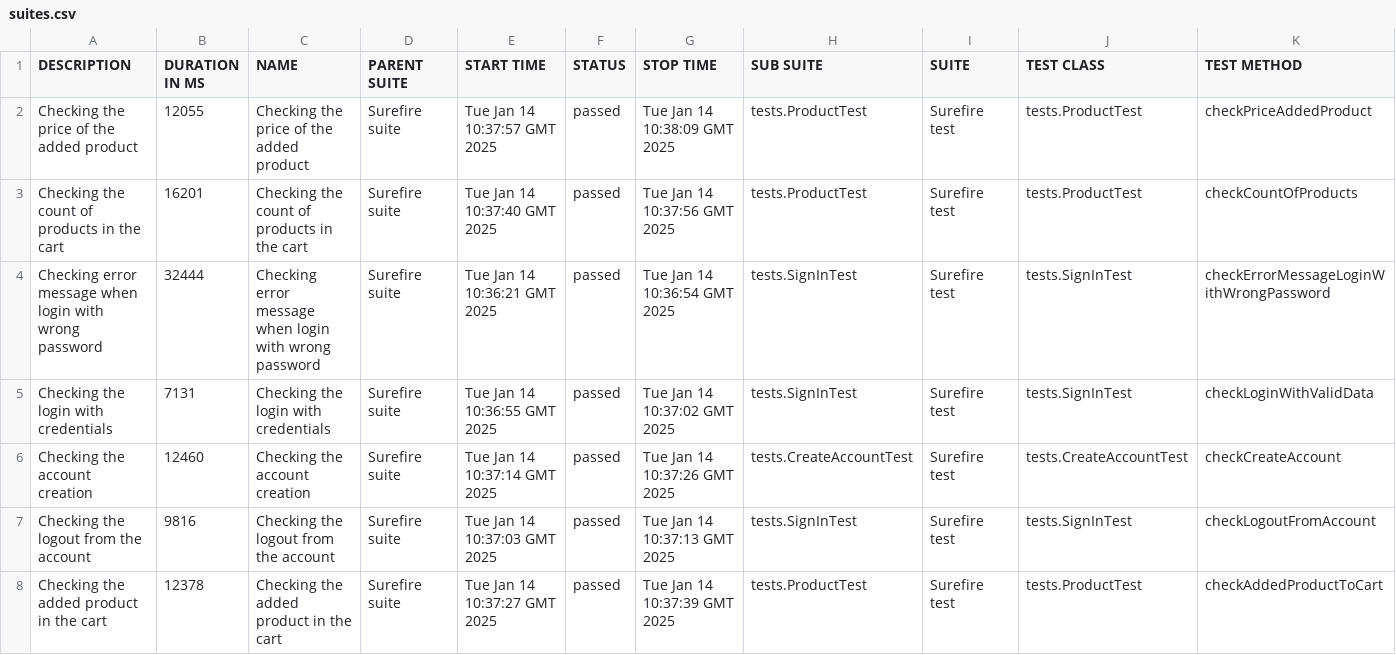
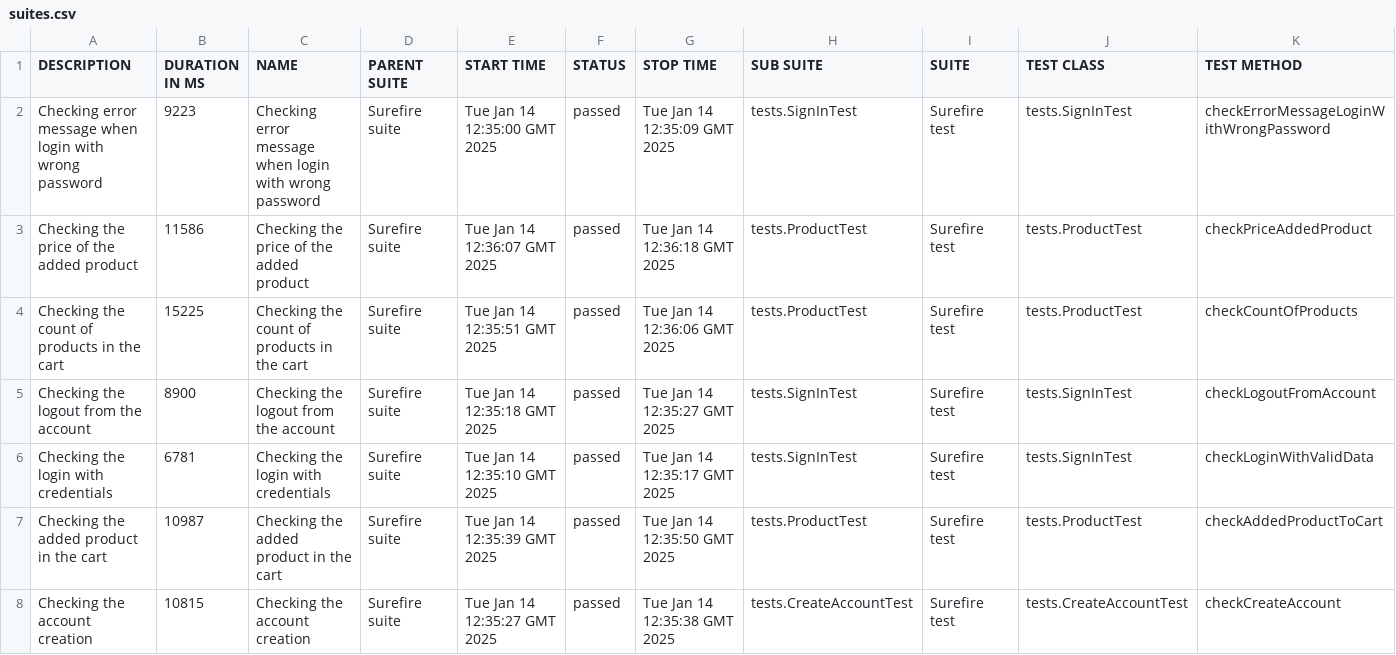
Before and after one commit to Ulikk26/PrestashopZhdanova, a CSV file: 29/data/suites.csv, drawn as a sheet.

```diff
--- a/29/data/suites.csv
+++ b/29/data/suites.csv
@@ -1,8 +1,8 @@
 "DESCRIPTION","DURATION IN MS","NAME","PARENT SUITE","START TIME","STATUS","STOP TIME","SUB SUITE","SUITE","TEST CLASS","TEST METHOD"
-"Checking the price of the added product","12055","Checking the price of the added product","Surefire suite","Tue Jan 14 10:37:57 GMT 2025","passed","Tue Jan 14 10:38:09 GMT 2025","tests.ProductTest","Surefire test","tests.ProductTest","checkPriceAddedProduct"
-"Checking the count of products in the cart","16201","Checking the count of products in the cart","Surefire suite","Tue Jan 14 10:37:40 GMT 2025","passed","Tue Jan 14 10:37:56 GMT 2025","tests.ProductTest","Surefire test","tests.ProductTest","checkCountOfProducts"
-"Checking error message when login with wrong password","32444","Checking error message when login with wrong password","Surefire suite","Tue Jan 14 10:36:21 GMT 2025","passed","Tue Jan 14 10:36:54 GMT 2025","tests.SignInTest","Surefire test","tests.SignInTest","checkErrorMessageLoginWithWrongPassword"
-"Checking the login with credentials","7131","Checking the login with credentials","Surefire suite","Tue Jan 14 10:36:55 GMT 2025","passed","Tue Jan 14 10:37:02 GMT 2025","tests.SignInTest","Surefire test","tests.SignInTest","checkLoginWithValidData"
-"Checking the account creation","12460","Checking the account creation","Surefire suite","Tue Jan 14 10:37:14 GMT 2025","passed","Tue Jan 14 10:37:26 GMT 2025","tests.CreateAccountTest","Surefire test","tests.CreateAccountTest","checkCreateAccount"
-"Checking the logout from the account","9816","Checking the logout from the account","Surefire suite","Tue Jan 14 10:37:03 GMT 2025","passed","Tue Jan 14 10:37:13 GMT 2025","tests.SignInTest","Surefire test","tests.SignInTest","checkLogoutFromAccount"
-"Checking the added product in the cart","12378","Checking the added product in the cart","Surefire suite","Tue Jan 14 10:37:27 GMT 2025","passed","Tue Jan 14 10:37:39 GMT 2025","tests.ProductTest","Surefire test","tests.ProductTest","checkAddedProductToCart"
+"Checking error message when login with wrong password","9223","Checking error message when login with wrong password","Surefire suite","Tue Jan 14 12:35:00 GMT 2025","passed","Tue Jan 14 12:35:09 GMT 2025","tests.SignInTest","Surefire test","tests.SignInTest","checkErrorMessageLoginWithWrongPassword"
+"Checking the price of the added product","11586","Checking the price of the added product","Surefire suite","Tue Jan 14 12:36:07 GMT 2025","passed","Tue Jan 14 12:36:18 GMT 2025","tests.ProductTest","Surefire test","tests.ProductTest","checkPriceAddedProduct"
+"Checking the count of products in the cart","15225","Checking the count of products in the cart","Surefire suite","Tue Jan 14 12:35:51 GMT 2025","passed","Tue Jan 14 12:36:06 GMT 2025","tests.ProductTest","Surefire test","tests.ProductTest","checkCountOfProducts"
+"Checking the logout from the account","8900","Checking the logout from the account","Surefire suite","Tue Jan 14 12:35:18 GMT 2025","passed","Tue Jan 14 12:35:27 GMT 2025","tests.SignInTest","Surefire test","tests.SignInTest","checkLogoutFromAccount"
+"Checking the login with credentials","6781","Checking the login with credentials","Surefire suite","Tue Jan 14 12:35:10 GMT 2025","passed","Tue Jan 14 12:35:17 GMT 2025","tests.SignInTest","Surefire test","tests.SignInTest","checkLoginWithValidData"
+"Checking the added product in the cart","10987","Checking the added product in the cart","Surefire suite","Tue Jan 14 12:35:39 GMT 2025","passed","Tue Jan 14 12:35:50 GMT 2025","tests.ProductTest","Surefire test","tests.ProductTest","checkAddedProductToCart"
+"Checking the account creation","10815","Checking the account creation","Surefire suite","Tue Jan 14 12:35:27 GMT 2025","passed","Tue Jan 14 12:35:38 GMT 2025","tests.CreateAccountTest","Surefire test","tests.CreateAccountTest","checkCreateAccount"
```
Also changed, not shown: 29/data/behaviors.csv, 39 other files.
